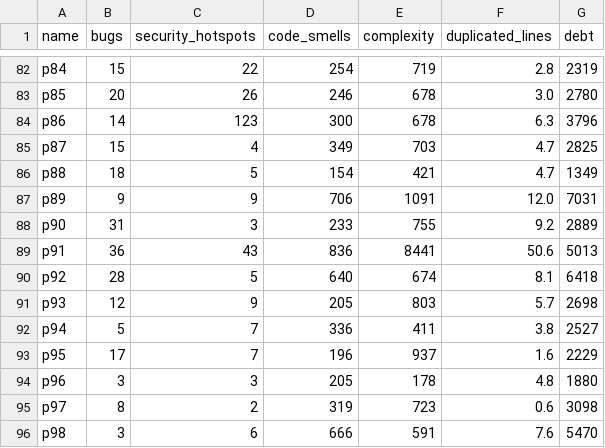
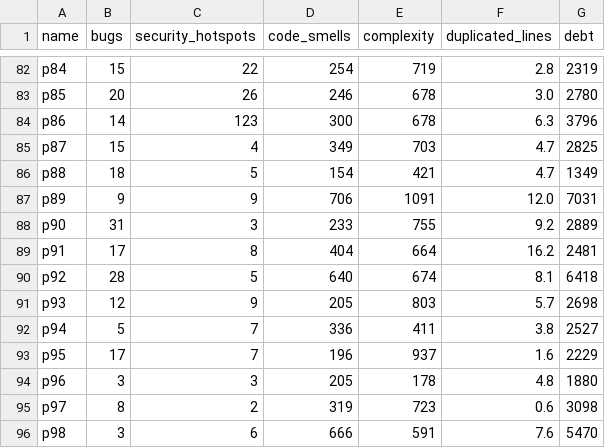
Before and after one commit to brunocv/ATS, a CSV file: statistics.csv, drawn as a sheet; only a part is shown, gaps mark what is left out.

```diff
--- a/statistics.csv
+++ b/statistics.csv
@@ -88,3 +88,3 @@ p89,9,9,706,1091,12.0,7031
 p90,31,3,233,755,9.2,2889
-p91,36,43,836,8441,50.6,5013
+p91,17,8,404,664,16.2,2481
 p92,28,5,640,674,8.1,6418
```
Also changed, not shown: 3 other files.
